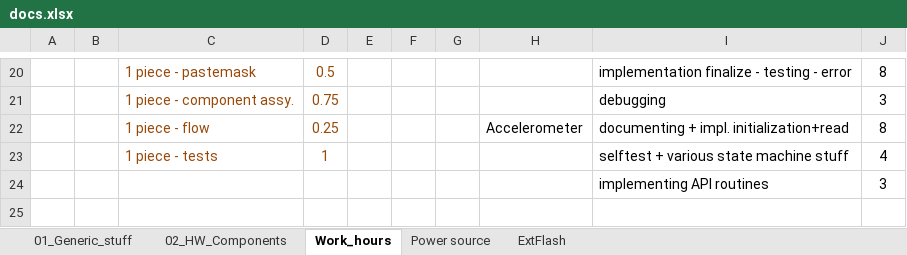
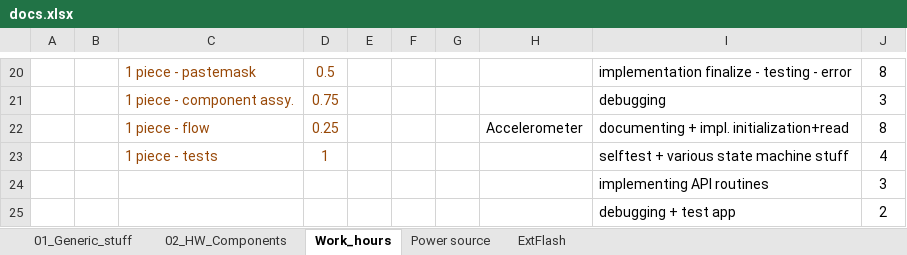
Before and after one commit to nagyizee/flightlogger, an Excel workbook: Doc/docs.xlsx, sheet Work_hours, drawn as a sheet; only a part is shown, gaps mark what is left out; values as stored, in another font and other column widths than the file's, no borders; the diff names each change by its address in the sheet, - before the commit and + after, or states it on an @@ line.

Commit message:
update wh

```diff
--- a/Doc/docs.xlsx (sheet Work_hours)
+++ b/Doc/docs.xlsx (sheet Work_hours)
+row 25:  |  |  |  |  |  |  |  | debugging + test app | 2
```
